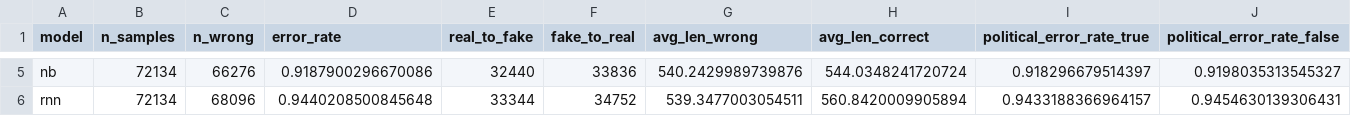
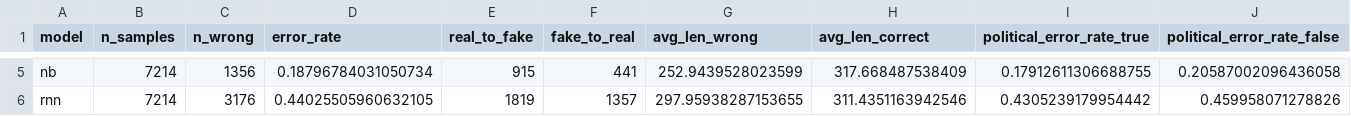
Before and after one commit to RyanCoones/IMCS3020U-Project, a CSV file: ML/artifacts/error_analysis/error_summary_by_model.csv, drawn as a sheet; only a part is shown, gaps mark what is left out; the diff covers the shown part only; the diff names each change by its address in the sheet, - before the commit and + after, or states it on an @@ line.

Commit message:
fixed error analysis and csv files, produced plots for error analysis

```diff
--- a/ML/artifacts/error_analysis/error_summary_by_model.csv
+++ b/ML/artifacts/error_analysis/error_summary_by_model.csv
-B5:B6 (n_samples): 72134
+B5:B6 (n_samples): 7214
-C5 (n_wrong): 66276
+C5 (n_wrong): 1356
-D5 (error_rate): 0.9187900296670086
+D5 (error_rate): 0.18796784031050734
-E5 (real_to_fake): 32440
+E5 (real_to_fake): 915
-F5 (fake_to_real): 33836
+F5 (fake_to_real): 441
-G5 (avg_len_wrong): 540.2429989739876
+G5 (avg_len_wrong): 252.9439528023599
-H5 (avg_len_correct): 544.0348241720724
+H5 (avg_len_correct): 317.668487538409
-I5 (political_error_rate_true): 0.918296679514397
+I5 (political_error_rate_true): 0.17912611306688755
-J5 (political_error_rate_false): 0.9198035313545327
+J5 (political_error_rate_false): 0.20587002096436058
-C6 (n_wrong): 68096
+C6 (n_wrong): 3176
-D6 (error_rate): 0.9440208500845648
+D6 (error_rate): 0.44025505960632105
-E6 (real_to_fake): 33344
+E6 (real_to_fake): 1819
-F6 (fake_to_real): 34752
+F6 (fake_to_real): 1357
-G6 (avg_len_wrong): 539.3477003054511
+G6 (avg_len_wrong): 297.95938287153655
-H6 (avg_len_correct): 560.8420009905894
+H6 (avg_len_correct): 311.4351163942546
-I6 (political_error_rate_true): 0.9433188366964157
+I6 (political_error_rate_true): 0.4305239179954442
-J6 (political_error_rate_false): 0.9454630139306431
+J6 (political_error_rate_false): 0.459958071278826
```
Also changed, not shown: 27 edited cells elsewhere in this file, ML/artifacts/error_analysis/bilstm_high_confidence_errors.csv, ML/artifacts/error_analysis/gru_high_confidence_errors.csv, 10 other files.
